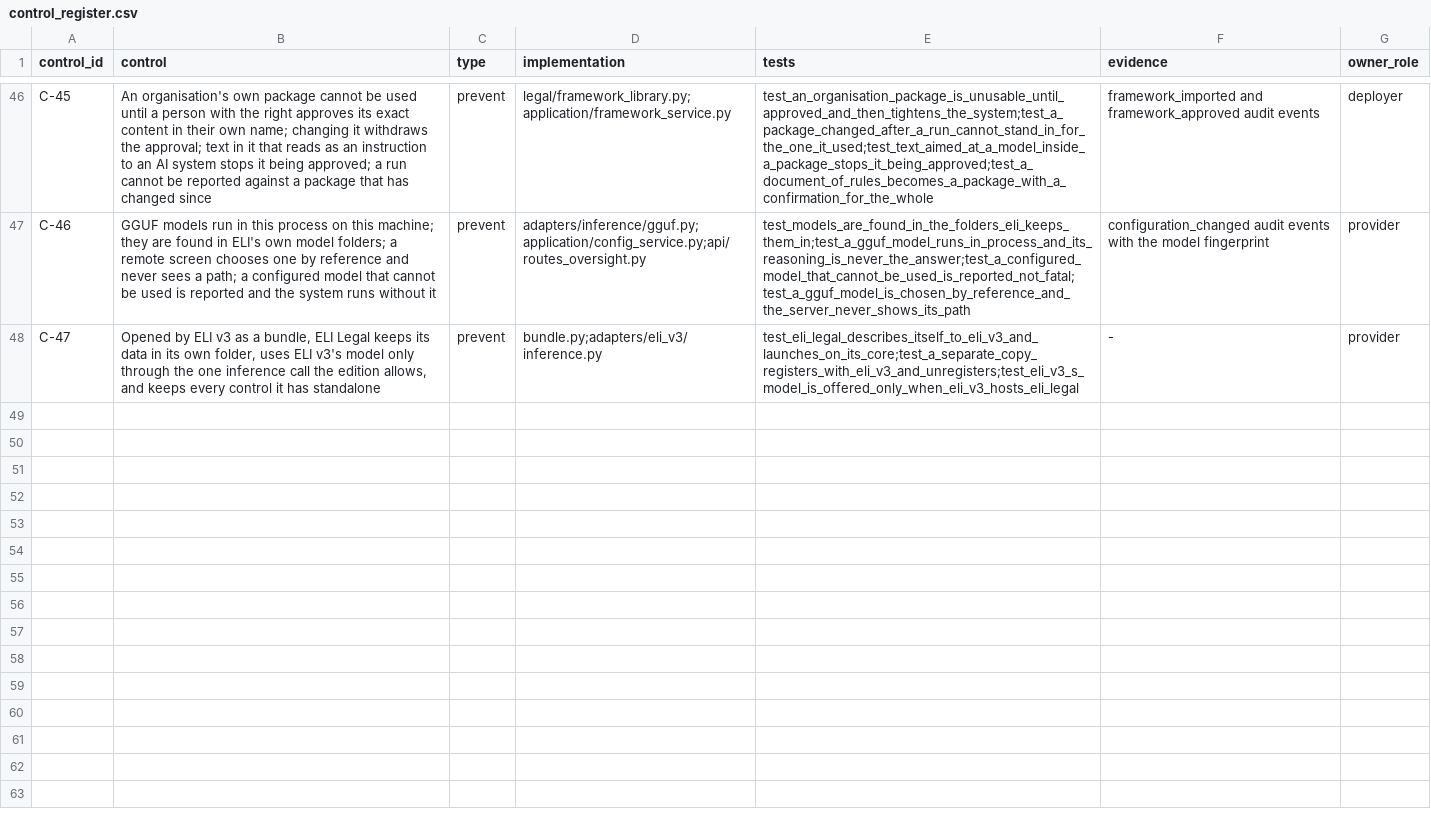
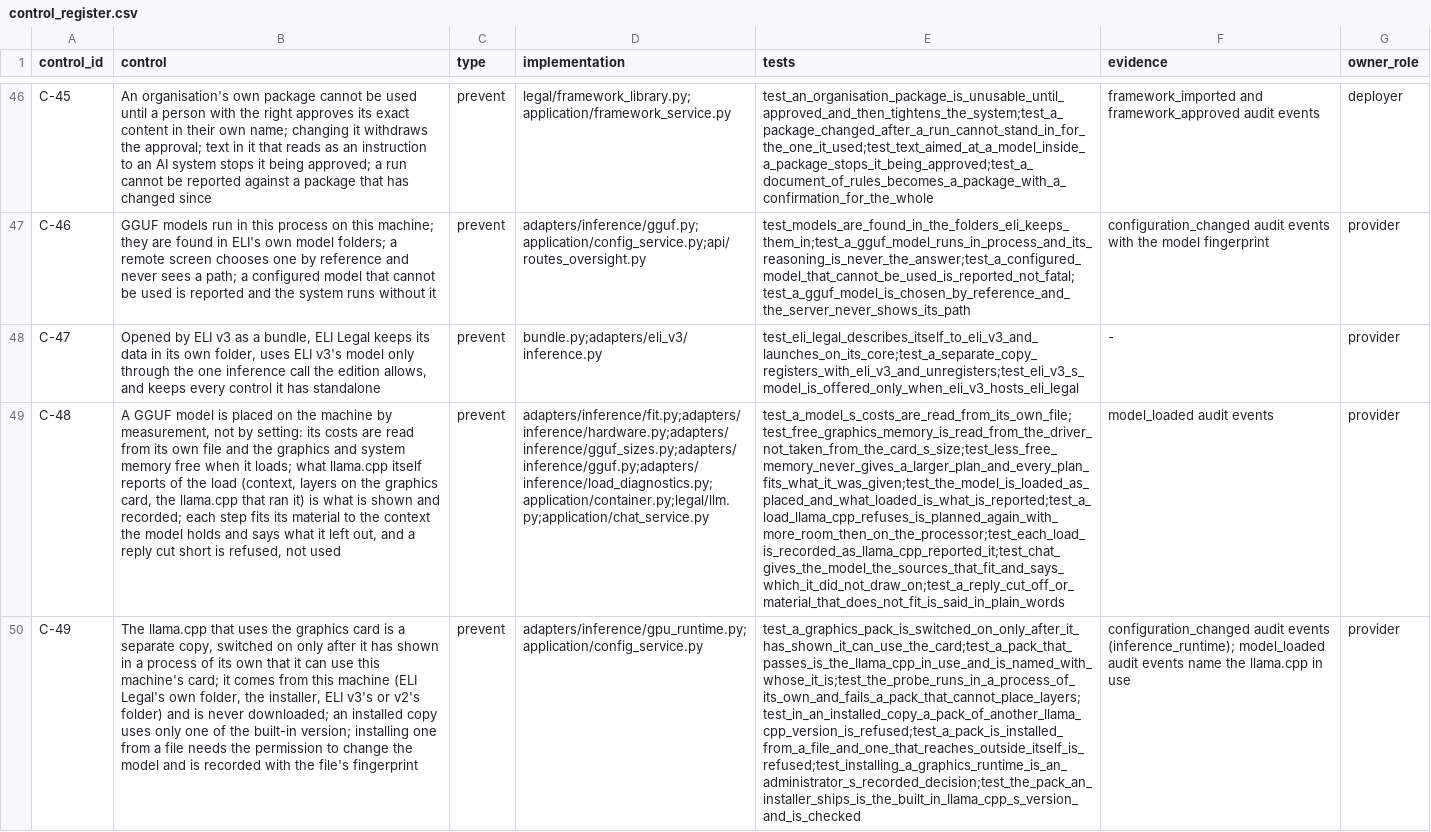
Before and after one commit to ShadowESC95/ELI_Legal, a CSV file: src/eli_legal/governance/registers/control_register.csv, drawn as a sheet; only a part is shown, gaps mark what is left out; the diff names each change by its address in the sheet, - before the commit and + after, or states it on an @@ line.

Commit message:
Place a GGUF model on the machine by measurement, and use the graphics card
No model ran on a graphics card: the llama.cpp in the installers was a
processor-only build, context was a fixed 8192 and layers defaulted to 0.
And a model could not be chosen from Settings with none set: Apply failed
with "no GGUF model file at (none)".

- hardware, gguf_sizes, fit: the machine as it is now, the model's costs
  from its own file, and the placement that follows (ELI's arithmetic)
- gpu_runtime: a graphics pack (ELI Legal's own, the installer's, ELI v3's
  or v2's) is switched on only after it passes in a process of its own
- the loader plans again with more room when llama.cpp refuses, and
  reports and records what llama.cpp says it loaded
- each step fits its material to the model's context and says what it
  left out; a reply cut off is refused
- the model writes literally (system prompt 2)
- installers pin llama.cpp to the packs' version and ship the Vulkan pack

```diff
--- a/src/eli_legal/governance/registers/control_register.csv
+++ b/src/eli_legal/governance/registers/control_register.csv
+row 49: C-48 | A GGUF model is placed on the machine by measurement, not by setting: its costs are read from its own file and the graphics and system memory free when it loads; what llama.cpp itself reports of the load (context, layers on the graphics card, the llama.cpp that ran it) is what is shown and recorded; each step fits its material to the context the model holds and says what it left out, and a reply cut short is refused, not used | prevent | adapters/inference/fit.py;adapters/inference/hardware.py;adapters/inference/gguf_sizes.py;adapters/inference/gguf.py;adapters/inference/load_diagnostics.py;application/container.py;legal/llm.py;application/chat_service.py | test_a_model_s_costs_are_read_from_its_own_file;test_free_graphics_memory_is_read_from_the_driver_not_taken_from_the_card_s_size;test_less_free_memory_never_gives_a_larger_plan_and_every_plan_fits_what_it_was_given;test_the_model_is_loaded_as_placed_and_what_loaded_is_what_is_reported;test_a_load_llama_cpp_refuses_is_planned_again_with_more_room_then_on_the_processor;test_each_load_is_recorded_as_llama_cpp_reported_it;test_chat_gives_the_model_the_sources_that_fit_and_says_which_it_did_not_draw_on;test_a_reply_cut_off_or_material_that_does_not_fit_is_said_in_plain_words | model_loaded audit events | provider
+row 50: C-49 | The llama.cpp that uses the graphics card is a separate copy, switched on only after it has shown in a process of its own that it can use this machine's card; it comes from this machine (ELI Legal's own folder, the installer, ELI v3's or v2's folder) and is never downloaded; an installed copy uses only one of the built-in version; installing one from a file needs the permission to change the model and is recorded with the file's fingerprint | prevent | adapters/inference/gpu_runtime.py;application/config_service.py | test_a_graphics_pack_is_switched_on_only_after_it_has_shown_it_can_use_the_card;test_a_pack_that_passes_is_the_llama_cpp_in_use_and_is_named_with_whose_it_is;test_the_probe_runs_in_a_process_of_its_own_and_fails_a_pack_that_cannot_place_layers;test_in_an_installed_copy_a_pack_of_another_llama_cpp_version_is_refused;test_a_pack_is_installed_from_a_file_and_one_that_reaches_outside_itself_is_refused;test_installing_a_graphics_runtime_is_an_administrator_s_recorded_decision;test_the_pack_an_installer_ships_is_the_built_in_llama_cpp_s_version_and_is_checked | configuration_changed audit events (inference_runtime); model_loaded audit events name the llama.cpp in use | provider
```
Also changed, not shown: src/eli_legal/governance/registers/requirements_register.csv, src/eli_legal/governance/registers/risk_register.csv, 44 other files.
